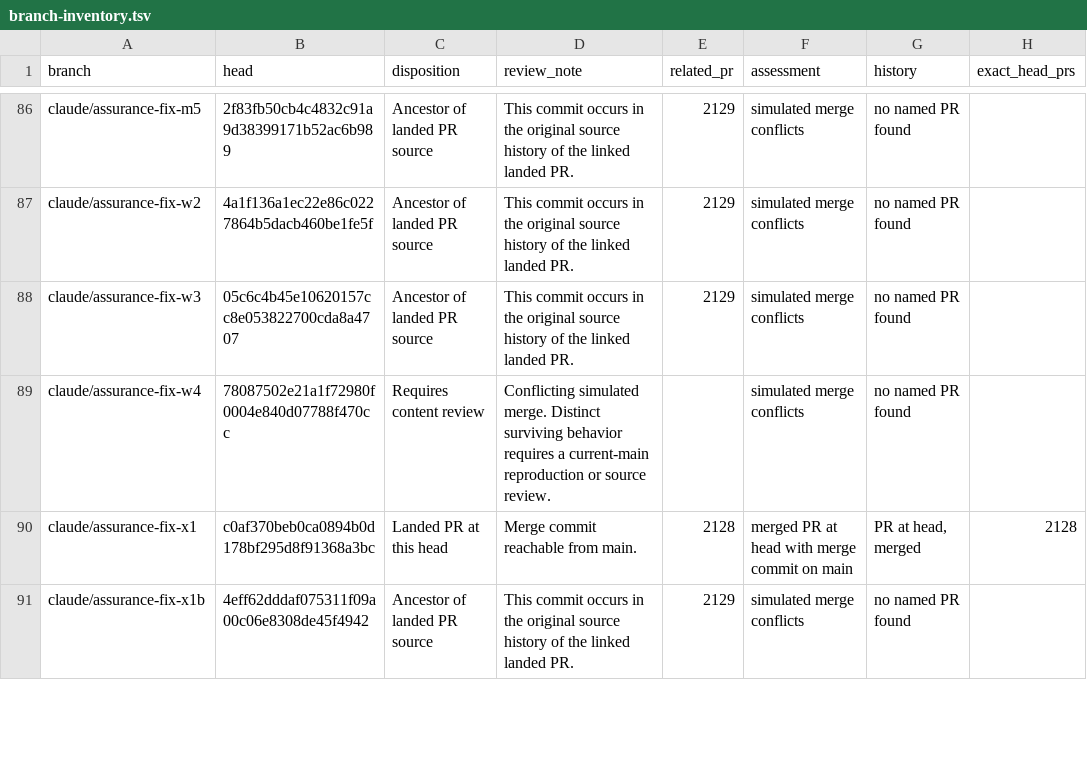
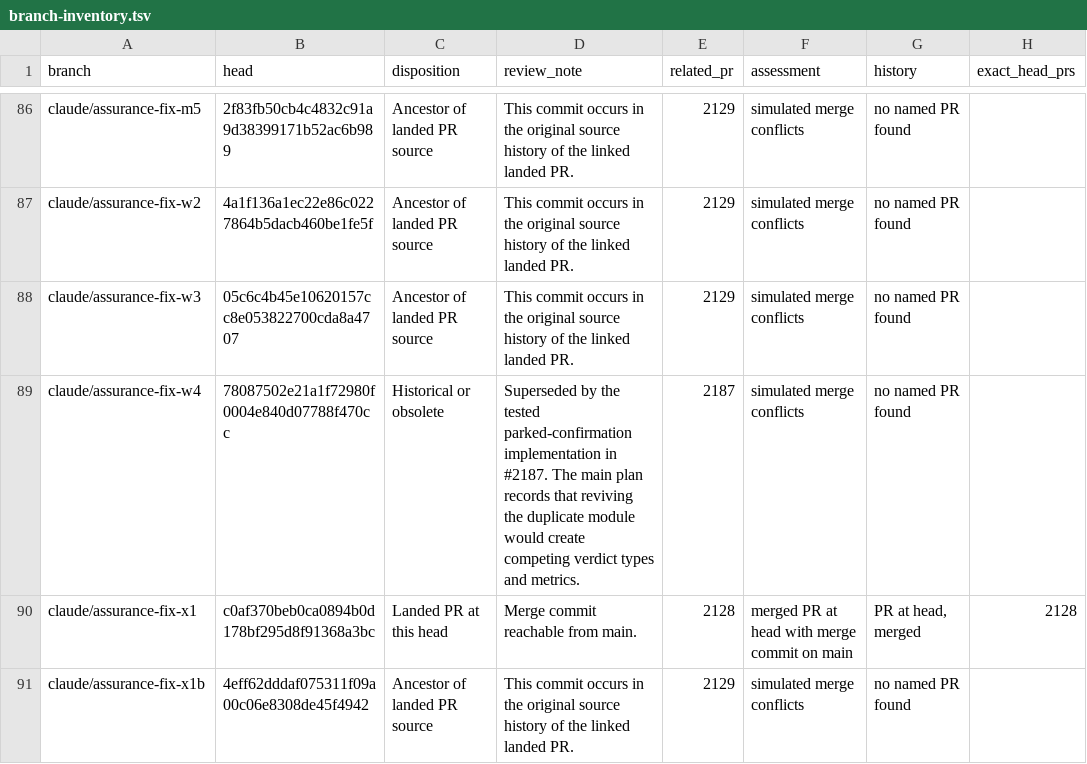
Before and after one commit to SJParthi/tickvault, a TSV file: docs/audits/2026-11-25-tick-audit/branch-inventory.tsv, drawn as a sheet; only a part is shown, gaps mark what is left out; the diff names each change by its address in the sheet, - before the commit and + after, or states it on an @@ line.

Commit message:
docs(audit): identify superseded WAL recovery branch

```diff
--- a/docs/audits/2026-11-25-tick-audit/branch-inventory.tsv
+++ b/docs/audits/2026-11-25-tick-audit/branch-inventory.tsv
-C89 (disposition): Requires content review
+C89 (disposition): Historical or obsolete
-D89 (review_note): Conflicting simulated merge. Distinct surviving behavior requires a current-main reproduction or source review.
+D89 (review_note): Superseded by the tested parked-confirmation implementation in #2187. The main plan records that reviving the duplicate module would create competing verdict types and metrics.
-E89 (related_pr): (empty)
+E89 (related_pr): 2187
```
